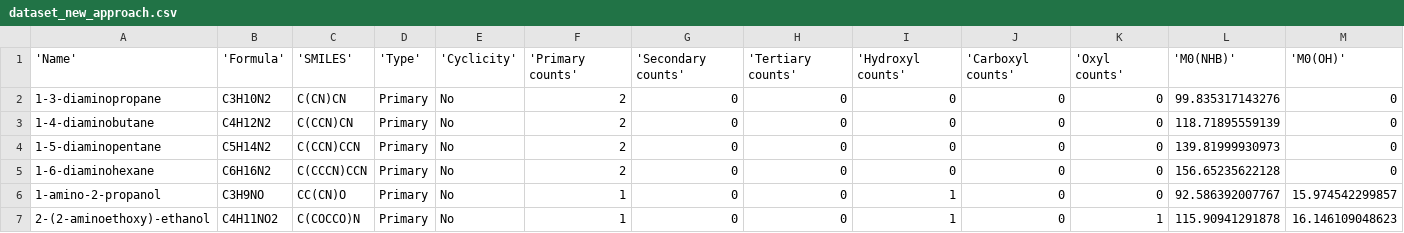
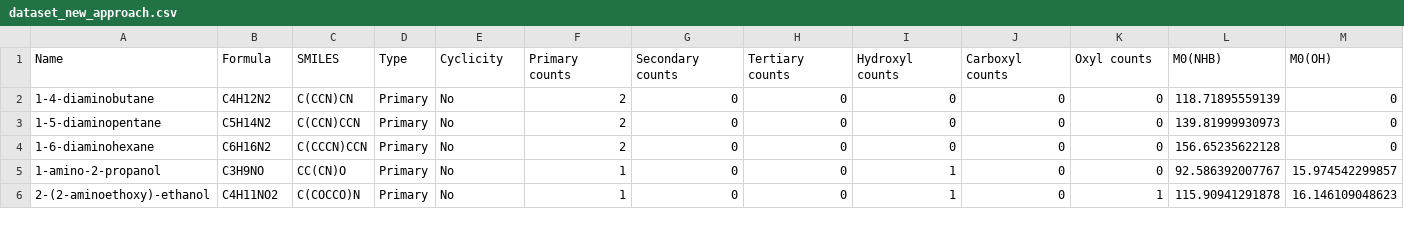
Before and after one commit to afriwahyudi/datasets, a CSV file: amines/dataset_new_approach.csv, drawn as a sheet; only a part is shown; removed rows and columns are numbered as before the commit, all else as after; rows hold the shown columns only; the diff names each change by its address in the sheet, - before the commit and + after, or states it on an @@ line.

Commit message:
Update dataset_new_approach.csv

```diff
--- a/amines/dataset_new_approach.csv
+++ b/amines/dataset_new_approach.csv
-row 1: 'Name' | 'Formula' | 'SMILES' | 'Type' | 'Cyclicity' | 'Primary counts' | 'Secondary counts' | 'Tertiary counts' | 'Hydroxyl counts' | 'Carboxyl counts' | 'Oxyl counts' | 'M0(NHB)' | 'M0(OH)'
-row 2: 1-3-diaminopropane | C3H10N2 | C(CN)CN | Primary | No | 2 | 0 | 0 | 0 | 0 | 0 | 99.835317143276 | 0
+row 1: Name | Formula | SMILES | Type | Cyclicity | Primary counts | Secondary counts | Tertiary counts | Hydroxyl counts | Carboxyl counts | Oxyl counts | M0(NHB) | M0(OH)
```
